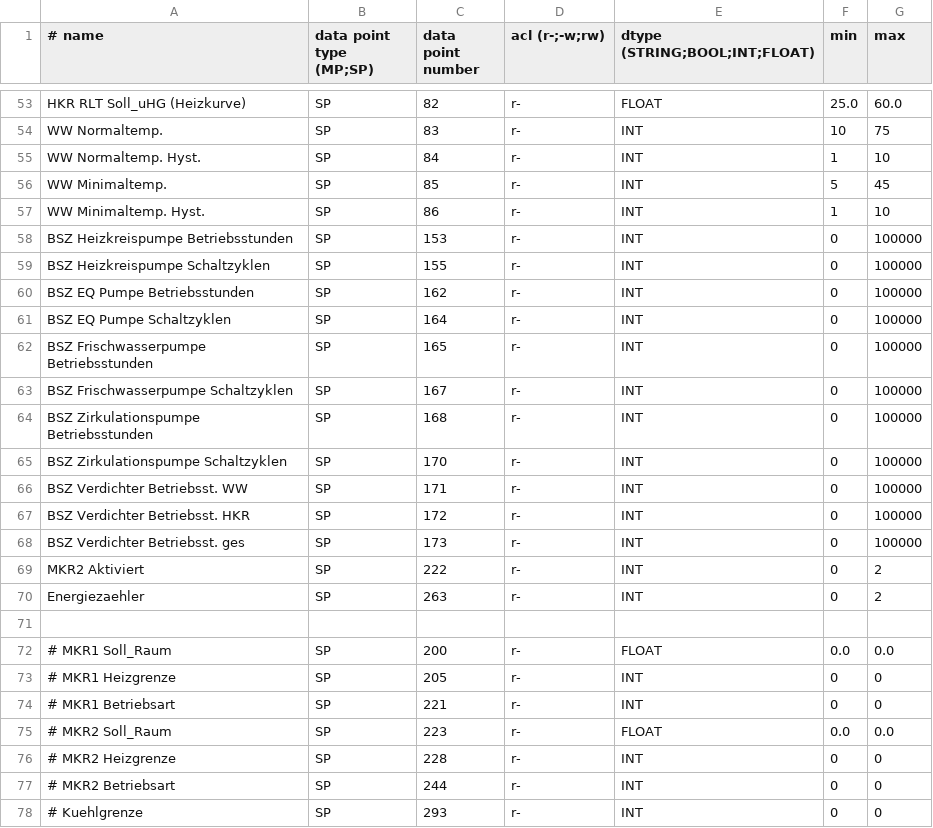
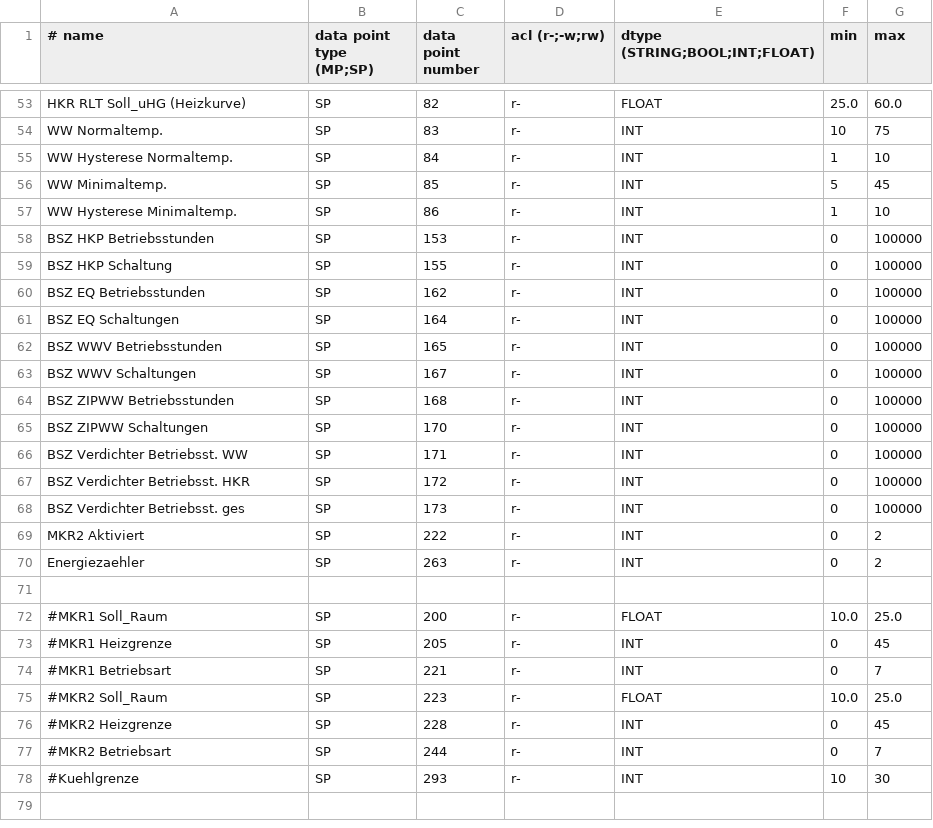
Before and after one commit to dstrigl/htheatpump, a CSV file: htheatpump/htparams.csv, drawn as a sheet; only a part is shown, gaps mark what is left out; the diff covers the shown part only.

Commit message:
! fixed wrong data point definitions

```diff
--- a/htheatpump/htparams.csv
+++ b/htheatpump/htparams.csv
@@ -54,13 +54,13 @@ HKR RLT Soll_uHG (Heizkurve), SP, 82, r-, FLOAT, 25.0, 60.0
 WW Normaltemp., SP, 83, r-, INT, 10, 75
-WW Normaltemp. Hyst., SP, 84, r-, INT, 1, 10
+WW Hysterese Normaltemp., SP, 84, r-, INT, 1, 10
 WW Minimaltemp., SP, 85, r-, INT, 5, 45
-WW Minimaltemp. Hyst., SP, 86, r-, INT, 1, 10
-BSZ Heizkreispumpe Betriebsstunden, SP, 153, r-, INT, 0, 100000
-BSZ Heizkreispumpe Schaltzyklen, SP, 155, r-, INT, 0, 100000
-BSZ EQ Pumpe Betriebsstunden, SP, 162, r-, INT, 0, 100000
-BSZ EQ Pumpe Schaltzyklen, SP, 164, r-, INT, 0, 100000
-BSZ Frischwasserpumpe Betriebsstunden, SP, 165, r-, INT, 0, 100000
-BSZ Frischwasserpumpe Schaltzyklen, SP, 167, r-, INT, 0, 100000
-BSZ Zirkulationspumpe Betriebsstunden, SP, 168, r-, INT, 0, 100000
-BSZ Zirkulationspumpe Schaltzyklen, SP, 170, r-, INT, 0, 100000
+WW Hysterese Minimaltemp., SP, 86, r-, INT, 1, 10
+BSZ HKP Betriebsstunden, SP, 153, r-, INT, 0, 100000
+BSZ HKP Schaltung, SP, 155, r-, INT, 0, 100000
+BSZ EQ Betriebsstunden, SP, 162, r-, INT, 0, 100000
+BSZ EQ Schaltungen, SP, 164, r-, INT, 0, 100000
+BSZ WWV Betriebsstunden, SP, 165, r-, INT, 0, 100000
+BSZ WWV Schaltungen, SP, 167, r-, INT, 0, 100000
+BSZ ZIPWW Betriebsstunden, SP, 168, r-, INT, 0, 100000
+BSZ ZIPWW Schaltungen, SP, 170, r-, INT, 0, 100000
 BSZ Verdichter Betriebsst. WW, SP, 171, r-, INT, 0, 100000
@@ -71,8 +71,8 @@ Energiezaehler, SP, 263, r-, INT, 0, 2
 
-# MKR1 Soll_Raum, SP, 200, r-, FLOAT, 0.0, 0.0
-# MKR1 Heizgrenze, SP, 205, r-, INT, 0, 0
-# MKR1 Betriebsart, SP, 221, r-, INT, 0, 0
-# MKR2 Soll_Raum, SP, 223, r-, FLOAT, 0.0, 0.0
-# MKR2 Heizgrenze, SP, 228, r-, INT, 0, 0
-# MKR2 Betriebsart, SP, 244, r-, INT, 0, 0
-# Kuehlgrenze, SP, 293, r-, INT, 0, 0
+#MKR1 Soll_Raum, SP, 200, r-, FLOAT, 10.0, 25.0
+#MKR1 Heizgrenze, SP, 205, r-, INT, 0, 45
+#MKR1 Betriebsart, SP, 221, r-, INT, 0, 7
+#MKR2 Soll_Raum, SP, 223, r-, FLOAT, 10.0, 25.0
+#MKR2 Heizgrenze, SP, 228, r-, INT, 0, 45
+#MKR2 Betriebsart, SP, 244, r-, INT, 0, 7
+#Kuehlgrenze, SP, 293, r-, INT, 10, 30
```
Also changed, not shown: 29 edited cells elsewhere in this file.
